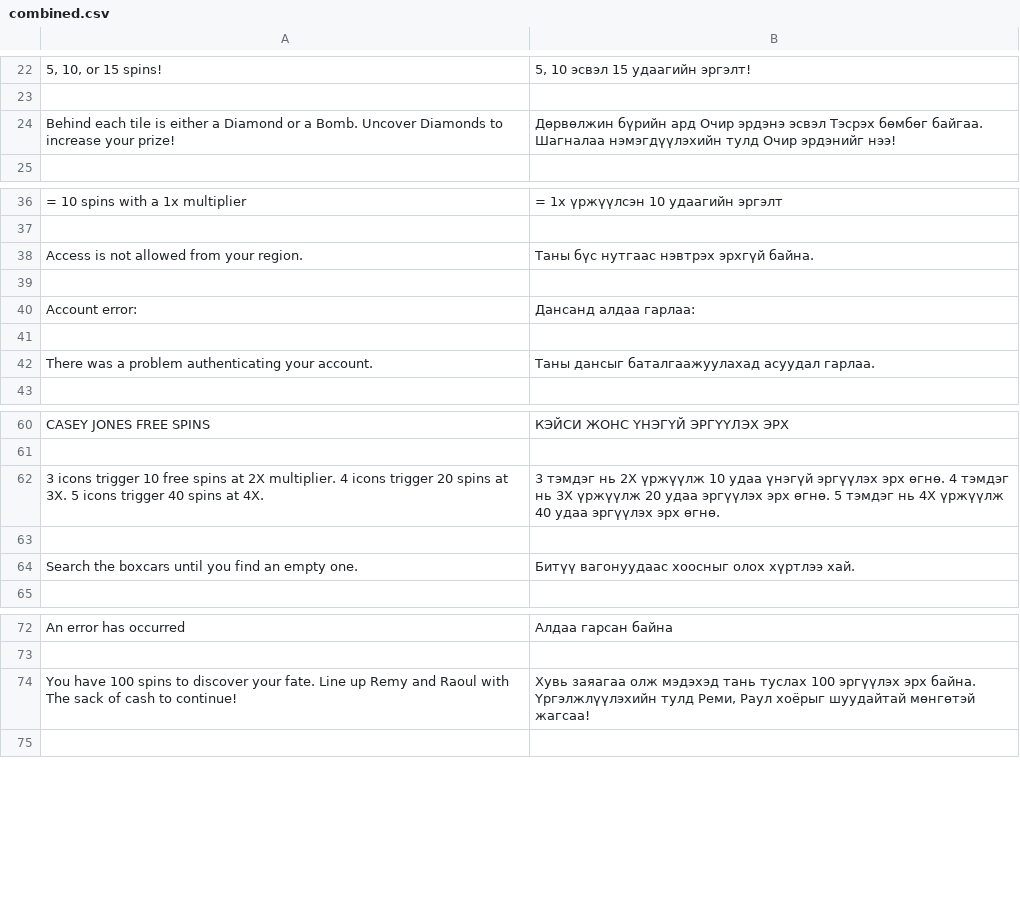
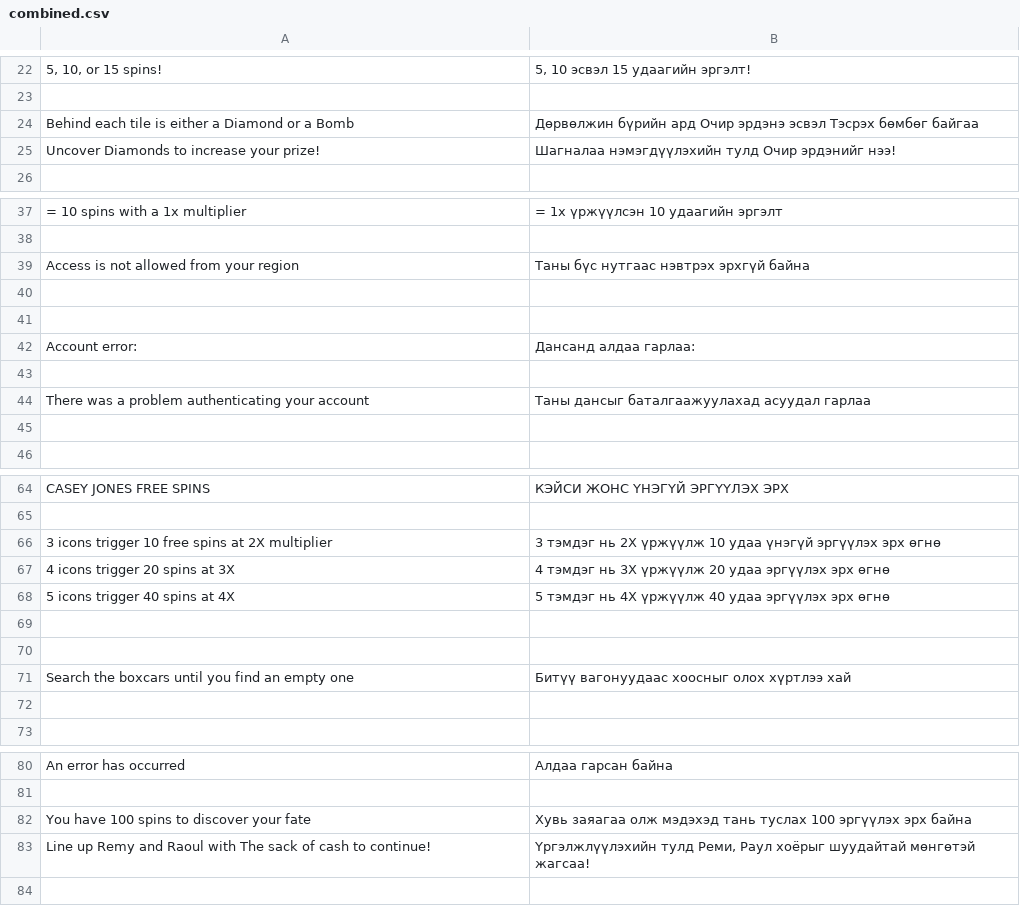
Before and after one commit to GoldenSnakeWebDev/translation-checker, a CSV file: combined.csv, drawn as a sheet; only a part is shown, gaps mark what is left out; the diff covers the shown part only.

```diff
--- a/combined.csv
+++ b/combined.csv
@@ -23,3 +23,4 @@
 "",""
-"Behind each tile is either a Diamond or a Bomb. Uncover Diamonds to increase your prize!","Дөрвөлжин бүрийн ард Очир эрдэнэ эсвэл Тэсрэх бөмбөг байгаа. Шагналаа нэмэгдүүлэхийн тулд Очир эрдэнийг нээ!"
+"Behind each tile is either a Diamond or a Bomb","Дөрвөлжин бүрийн ард Очир эрдэнэ эсвэл Тэсрэх бөмбөг байгаа"
+" Uncover Diamonds to increase your prize!"," Шагналаа нэмэгдүүлэхийн тулд Очир эрдэнийг нээ!"
 "",""
@@ -37,3 +38,4 @@
 "",""
-"Access is not allowed from your region.","Таны бүс нутгаас нэвтрэх эрхгүй байна."
+"Access is not allowed from your region","Таны бүс нутгаас нэвтрэх эрхгүй байна"
+"",""
 "",""
@@ -41,3 +43,4 @@
 "",""
-"There was a problem authenticating your account.","Таны дансыг баталгаажуулахад асуудал гарлаа."
+"There was a problem authenticating your account","Таны дансыг баталгаажуулахад асуудал гарлаа"
+"",""
 "",""
@@ -61,5 +65,9 @@
 "",""
-"3 icons trigger 10 free spins at 2X multiplier. 4 icons trigger 20 spins at 3X. 5 icons trigger 40 spins at 4X.","3 тэмдэг нь 2X үржүүлж 10 удаа үнэгүй эргүүлэх эрх өгнө. 4 тэмдэг нь 3X үржүүлж 20 удаа эргүүлэх эрх өгнө. 5 тэмдэг нь 4X үржүүлж 40 удаа эргүүлэх эрх өгнө."
+"3 icons trigger 10 free spins at 2X multiplier","3 тэмдэг нь 2X үржүүлж 10 удаа үнэгүй эргүүлэх эрх өгнө"
+" 4 icons trigger 20 spins at 3X"," 4 тэмдэг нь 3X үржүүлж 20 удаа эргүүлэх эрх өгнө"
+" 5 icons trigger 40 spins at 4X"," 5 тэмдэг нь 4X үржүүлж 40 удаа эргүүлэх эрх өгнө"
 "",""
-"Search the boxcars until you find an empty one.","Битүү вагонуудаас хоосныг олох хүртлээ хай."
+"",""
+"Search the boxcars until you find an empty one","Битүү вагонуудаас хоосныг олох хүртлээ хай"
+"",""
 "",""
@@ -73,3 +81,4 @@
 "",""
-"You have 100 spins to discover your fate. Line up Remy and Raoul with The sack of cash to continue!","Хувь заяагаа олж мэдэхэд тань туслах 100 эргүүлэх эрх байна. Үргэлжлүүлэхийн тулд Реми, Раул хоёрыг шуудайтай мөнгөтэй жагсаа!"
+"You have 100 spins to discover your fate","Хувь заяагаа олж мэдэхэд тань туслах 100 эргүүлэх эрх байна"
+" Line up Remy and Raoul with The sack of cash to continue!"," Үргэлжлүүлэхийн тулд Реми, Раул хоёрыг шуудайтай мөнгөтэй жагсаа!"
 "",""
```
Also changed, not shown: 14 added rows, 3 removed rows and 10 edited cells elsewhere in this file, 8 other files.
